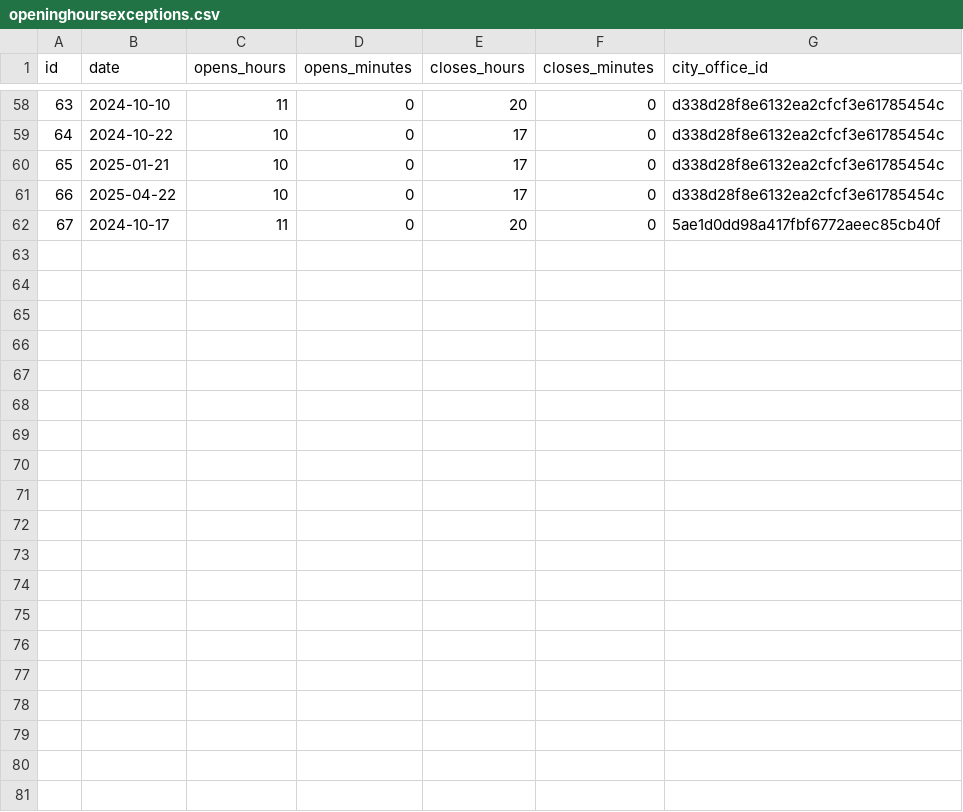
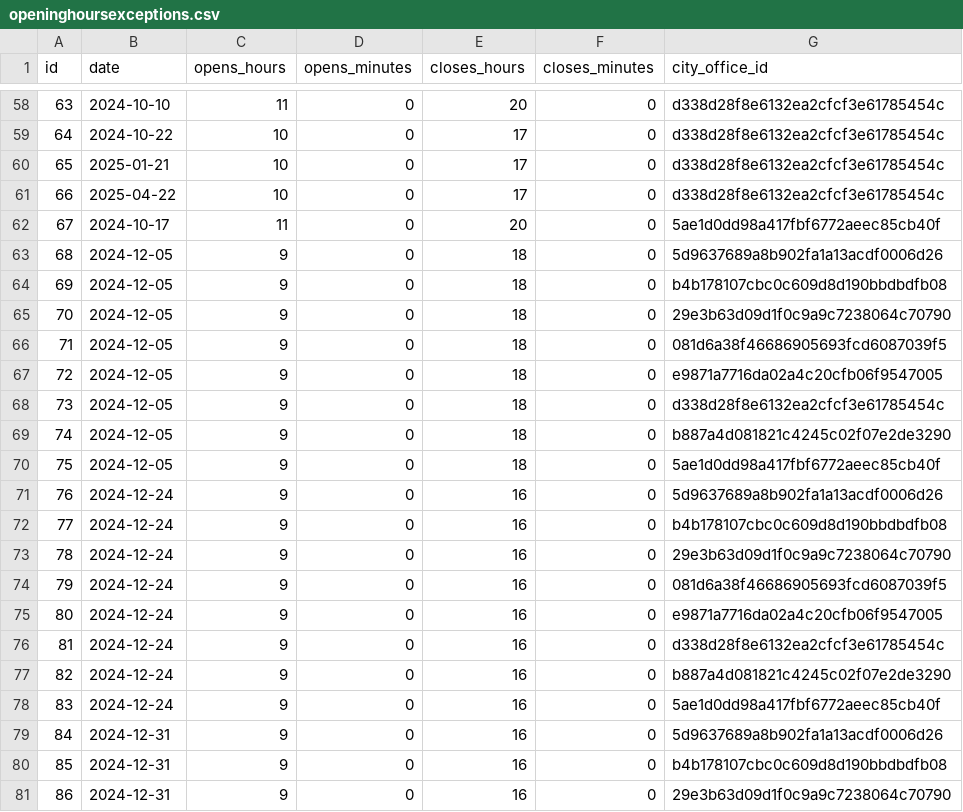
Before and after one commit to Amsterdam/aapp_api_services, a CSV file: contact/csv/openinghoursexceptions.csv, drawn as a sheet; only a part is shown, gaps mark what is left out; the diff covers the shown part only; the diff names each change by its address in the sheet, - before the commit and + after, or states it on an @@ line.

Commit message:
Merged PR 36459: Add Sinterklaas, Christmas and New Years exceptions for 2024
Add Sinterklaas, Christmas and New Years exceptions for 2024

Related work items: #131142

```diff
--- a/contact/csv/openinghoursexceptions.csv
+++ b/contact/csv/openinghoursexceptions.csv
+row 63: 68 | 2024-12-05 | 9 | 0 | 18 | 0 | 5d9637689a8b902fa1a13acdf0006d26
+row 64: 69 | 2024-12-05 | 9 | 0 | 18 | 0 | b4b178107cbc0c609d8d190bbdbdfb08
+row 65: 70 | 2024-12-05 | 9 | 0 | 18 | 0 | 29e3b63d09d1f0c9a9c7238064c70790
+row 66: 71 | 2024-12-05 | 9 | 0 | 18 | 0 | 081d6a38f46686905693fcd6087039f5
+row 67: 72 | 2024-12-05 | 9 | 0 | 18 | 0 | e9871a7716da02a4c20cfb06f9547005
+row 68: 73 | 2024-12-05 | 9 | 0 | 18 | 0 | d338d28f8e6132ea2cfcf3e61785454c
+row 69: 74 | 2024-12-05 | 9 | 0 | 18 | 0 | b887a4d081821c4245c02f07e2de3290
+row 70: 75 | 2024-12-05 | 9 | 0 | 18 | 0 | 5ae1d0dd98a417fbf6772aeec85cb40f
+row 71: 76 | 2024-12-24 | 9 | 0 | 16 | 0 | 5d9637689a8b902fa1a13acdf0006d26
+row 72: 77 | 2024-12-24 | 9 | 0 | 16 | 0 | b4b178107cbc0c609d8d190bbdbdfb08
+row 73: 78 | 2024-12-24 | 9 | 0 | 16 | 0 | 29e3b63d09d1f0c9a9c7238064c70790
+row 74: 79 | 2024-12-24 | 9 | 0 | 16 | 0 | 081d6a38f46686905693fcd6087039f5
+row 75: 80 | 2024-12-24 | 9 | 0 | 16 | 0 | e9871a7716da02a4c20cfb06f9547005
+row 76: 81 | 2024-12-24 | 9 | 0 | 16 | 0 | d338d28f8e6132ea2cfcf3e61785454c
+row 77: 82 | 2024-12-24 | 9 | 0 | 16 | 0 | b887a4d081821c4245c02f07e2de3290
+row 78: 83 | 2024-12-24 | 9 | 0 | 16 | 0 | 5ae1d0dd98a417fbf6772aeec85cb40f
+row 79: 84 | 2024-12-31 | 9 | 0 | 16 | 0 | 5d9637689a8b902fa1a13acdf0006d26
+row 80: 85 | 2024-12-31 | 9 | 0 | 16 | 0 | b4b178107cbc0c609d8d190bbdbdfb08
+row 81: 86 | 2024-12-31 | 9 | 0 | 16 | 0 | 29e3b63d09d1f0c9a9c7238064c70790
```
Also changed, not shown: 13 added rows elsewhere in this file.
